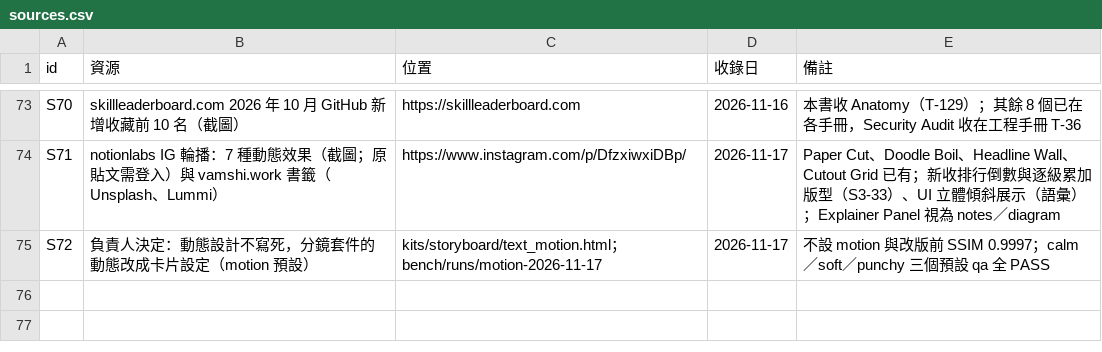
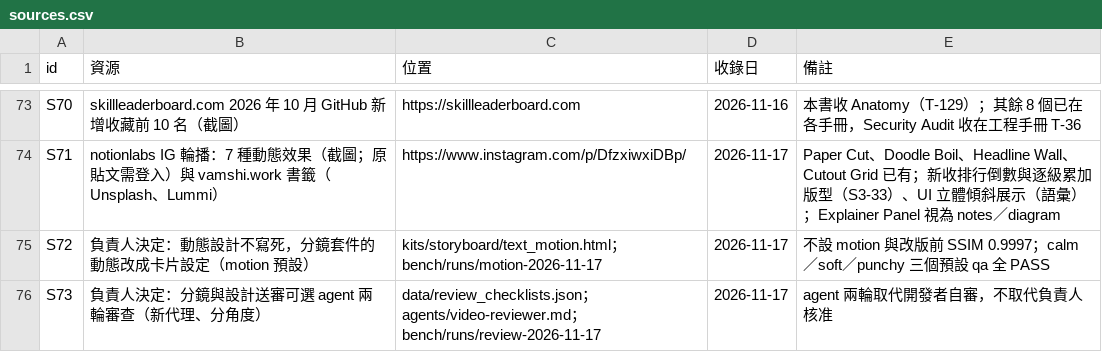
Before and after one commit to mick3412/production-playbook, a CSV file: data/sources.csv, drawn as a sheet; only a part is shown, gaps mark what is left out.

```diff
--- a/data/sources.csv
+++ b/data/sources.csv
@@ -75 +75,2 @@
 "S72","負責人決定：動態設計不寫死，分鏡套件的動態改成卡片設定（motion 預設）","kits/storyboard/text_motion.html；bench/runs/motion-2026-11-17","2026-11-17","不設 motion 與改版前 SSIM 0.9997；calm／soft／punchy 三個預設 qa 全 PASS"
+"S73","負責人決定：分鏡與設計送審可選 agent 兩輪審查（新代理、分角度）","data/review_checklists.json；agents/video-reviewer.md；bench/runs/review-2026-11-17","2026-11-17","agent 兩輪取代開發者自審，不取代負責人核准"
```
Also changed, not shown: data/entries.csv, 14 other files.
